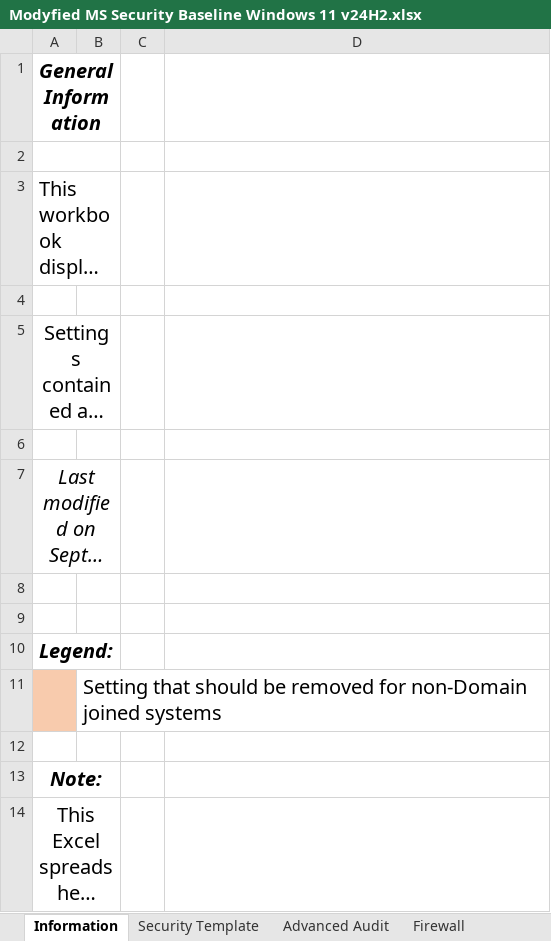
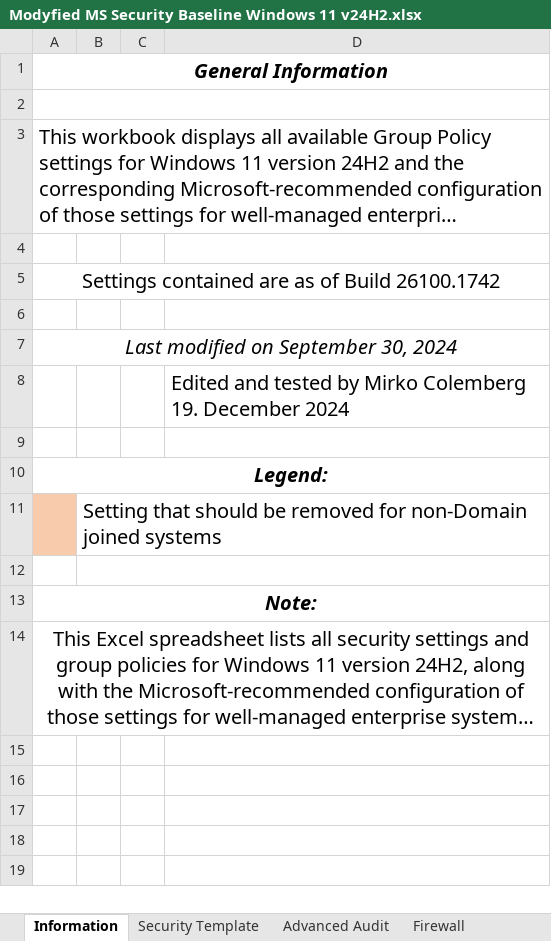
Before and after one commit to slaet/SecurityBaseLines, an Excel workbook: Modyfied MS Security Baseline Windows 11 v24H2.xlsx, sheet Information, drawn as a sheet; long unchanged cells end in …; values as stored, in another font and other column widths than the file's, no borders; the diff names each change by its address in the sheet, - before the commit and + after, or states it on an @@ line.

```diff
--- a/Modyfied MS Security Baseline Windows 11 v24H2.xlsx (sheet Information)
+++ b/Modyfied MS Security Baseline Windows 11 v24H2.xlsx (sheet Information)
-A1:B1 merged
+A1:D1 merged
-A2:B2 merged
+A2:D2 merged
-A3:B3 merged
+A3:D3 merged
-A5:B5 merged
+A5:D5 merged
-A7:B7 merged
+A7:D7 merged
-D8: (empty)
+D8: Edited and tested by Mirko Colemberg 19. December 2024
-A10:B10 merged
+A10:D10 merged
+B11:D11 merged
+B12:D12 merged
-A13:B13 merged
+A13:D13 merged
-A14:B14 merged
+A14:D14 merged
```
Also changed, not shown: sheet Computer, sheet User, sheet Security Template, sheet Advanced Audit, sheet Firewall.
